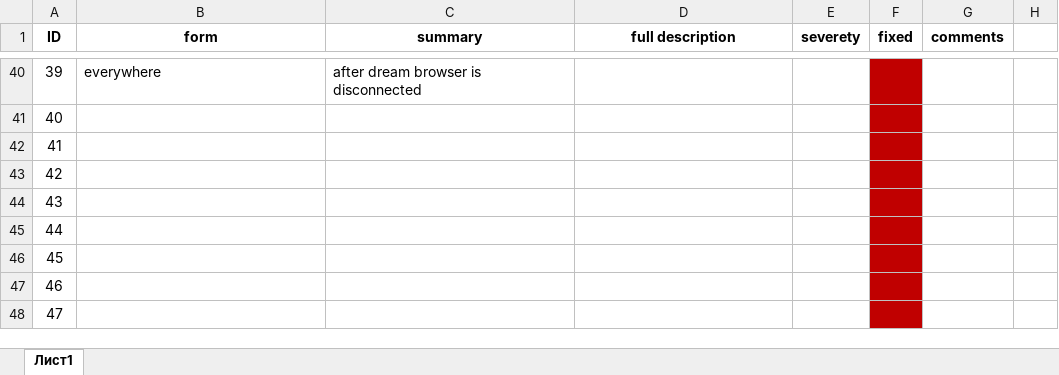
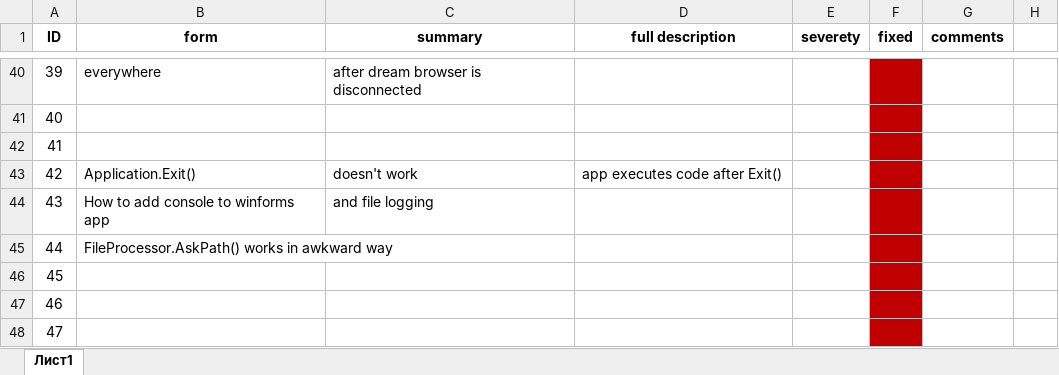
Before and after one commit to Slowpool/Blopnote, an Excel workbook: Blopnote/blopnote bugs and notes.xlsx, sheet Лист1, drawn as a sheet; only a part is shown, gaps mark what is left out; values as stored, in another font and other column widths than the file's, no borders; the diff names each change by its address in the sheet, - before the commit and + after, or states it on an @@ line.

```diff
--- a/Blopnote/blopnote bugs and notes.xlsx (sheet Лист1)
+++ b/Blopnote/blopnote bugs and notes.xlsx (sheet Лист1)
-B43 (form): (empty)
+B43 (form): Application.Exit()
-C43 (summary): (empty)
+C43 (summary): doesn't work
-D43 (full description): (empty)
+D43 (full description): app executes code after Exit()
-B44 (form): (empty)
+B44 (form): How to add console to winforms app
-C44 (summary): (empty)
+C44 (summary): and file logging
-B45 (form): (empty)
+B45 (form): FileProcessor.AskPath() works in awkward way
```
Also changed, not shown: 17 other files.
